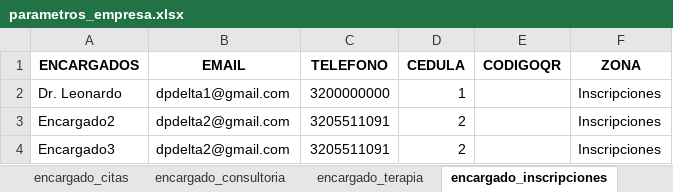
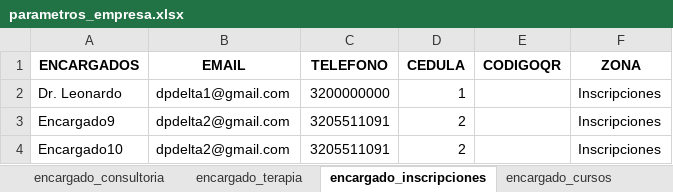
Before and after one commit to jagt2024/reservar, an Excel workbook: archivos-amo/parametros_empresa.xlsx, sheet encargado_inscripciones, drawn as a sheet; values as stored, in another font and other column widths than the file's, no borders; the diff names each change by its address in the sheet, - before the commit and + after, or states it on an @@ line.

```diff
--- a/archivos-amo/parametros_empresa.xlsx (sheet encargado_inscripciones)
+++ b/archivos-amo/parametros_empresa.xlsx (sheet encargado_inscripciones)
-A3 (ENCARGADOS): Encargado2
+A3 (ENCARGADOS): Encargado9
-A4 (ENCARGADOS): Encargado3
+A4 (ENCARGADOS): Encargado10
```
Also changed, not shown: sheet encargado, sheet encargado_psicologia, sheet encargado_cursos, sheet encargado_consultoria, sheet emisor, sheet servicio, 3 more sheets, other sheet tabs, Clinica-Amor/archivos-amo/parametros_empresa.xlsx, 11 other files.
